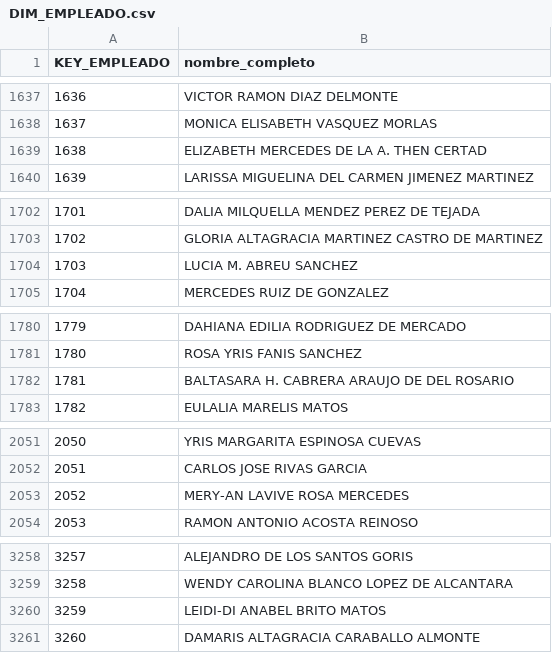
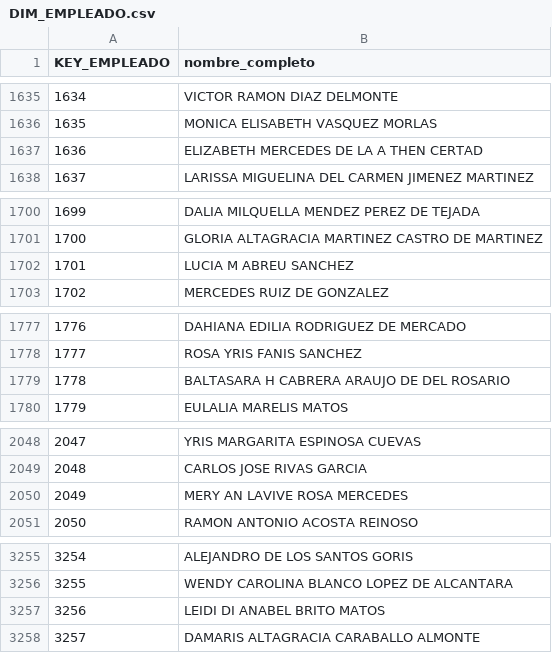
Before and after one commit to TZeik/icc321-2025-final, a CSV file: DIM_EMPLEADO.csv, drawn as a sheet; only a part is shown, gaps mark what is left out; addresses are those after the commit; the diff covers the shown part only; the diff names each change by its address in the sheet, - before the commit and + after, or states it on an @@ line.

```diff
--- a/DIM_EMPLEADO.csv
+++ b/DIM_EMPLEADO.csv
@@ column A (KEY_EMPLEADO) renumbered from row 1621 down @@
-B1637 (nombre_completo): ELIZABETH MERCEDES DE LA A. THEN CERTAD
+B1637 (nombre_completo): ELIZABETH MERCEDES DE LA A THEN CERTAD
-B1702 (nombre_completo): LUCIA M. ABREU SANCHEZ
+B1702 (nombre_completo): LUCIA M ABREU SANCHEZ
-B1779 (nombre_completo): BALTASARA H. CABRERA ARAUJO DE DEL ROSARIO
+B1779 (nombre_completo): BALTASARA H CABRERA ARAUJO DE DEL ROSARIO
-B2050 (nombre_completo): MERY-AN LAVIVE ROSA MERCEDES
+B2050 (nombre_completo): MERY AN LAVIVE ROSA MERCEDES
-B3257 (nombre_completo): LEIDI-DI ANABEL BRITO MATOS
+B3257 (nombre_completo): LEIDI DI ANABEL BRITO MATOS
```
Also changed, not shown: 6 removed rows and 7 edited cells elsewhere in this file, DIM_TIEMPO.csv, 4 other files.
